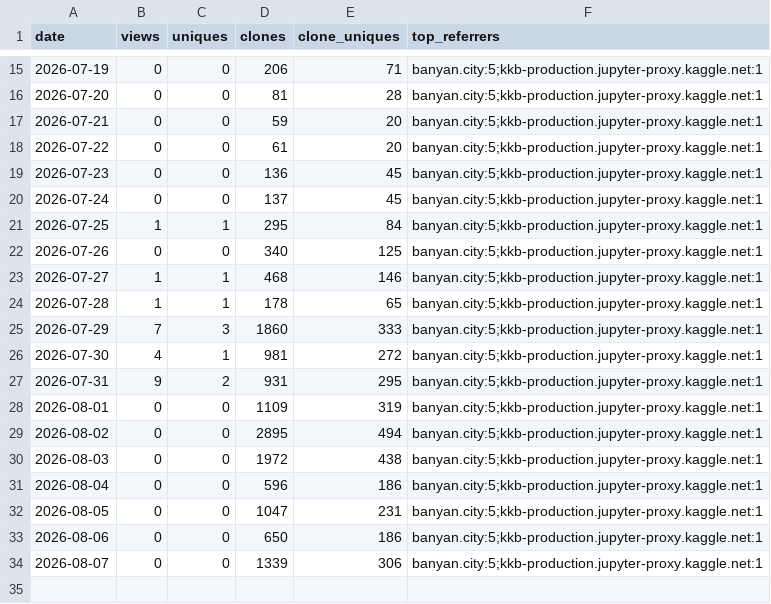
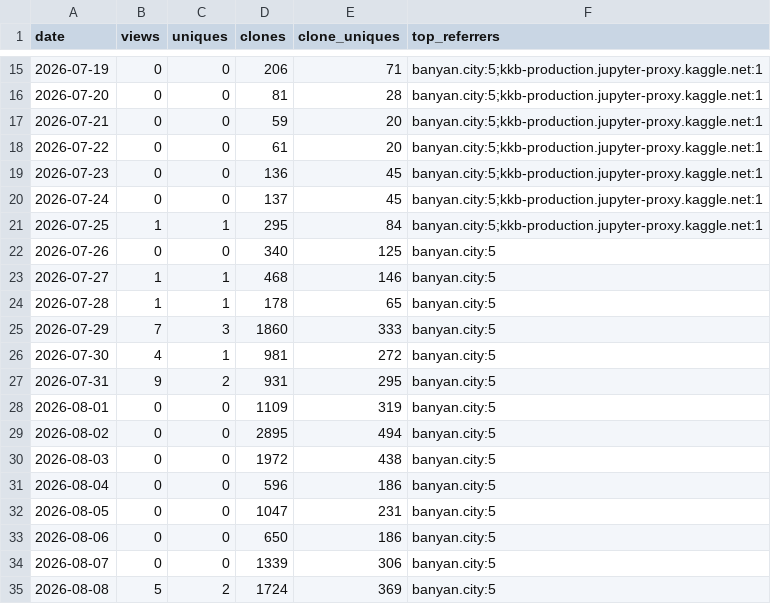
Before and after one commit to olegmalk/banyan-city, a CSV file: ledger/reach.csv, drawn as a sheet; only a part is shown, gaps mark what is left out.

```diff
--- a/ledger/reach.csv
+++ b/ledger/reach.csv
@@ -21,14 +21,15 @@ date,views,uniques,clones,clone_uniques,top_referrers
 2026-07-25,1,1,295,84,banyan.city:5;kkb-production.jupyter-proxy.kaggle.net:1
-2026-07-26,0,0,340,125,banyan.city:5;kkb-production.jupyter-proxy.kaggle.net:1
-2026-07-27,1,1,468,146,banyan.city:5;kkb-production.jupyter-proxy.kaggle.net:1
-2026-07-28,1,1,178,65,banyan.city:5;kkb-production.jupyter-proxy.kaggle.net:1
-2026-07-29,7,3,1860,333,banyan.city:5;kkb-production.jupyter-proxy.kaggle.net:1
-2026-07-30,4,1,981,272,banyan.city:5;kkb-production.jupyter-proxy.kaggle.net:1
-2026-07-31,9,2,931,295,banyan.city:5;kkb-production.jupyter-proxy.kaggle.net:1
-2026-08-01,0,0,1109,319,banyan.city:5;kkb-production.jupyter-proxy.kaggle.net:1
-2026-08-02,0,0,2895,494,banyan.city:5;kkb-production.jupyter-proxy.kaggle.net:1
-2026-08-03,0,0,1972,438,banyan.city:5;kkb-production.jupyter-proxy.kaggle.net:1
-2026-08-04,0,0,596,186,banyan.city:5;kkb-production.jupyter-proxy.kaggle.net:1
-2026-08-05,0,0,1047,231,banyan.city:5;kkb-production.jupyter-proxy.kaggle.net:1
-2026-08-06,0,0,650,186,banyan.city:5;kkb-production.jupyter-proxy.kaggle.net:1
-2026-08-07,0,0,1339,306,banyan.city:5;kkb-production.jupyter-proxy.kaggle.net:1
+2026-07-26,0,0,340,125,banyan.city:5
+2026-07-27,1,1,468,146,banyan.city:5
+2026-07-28,1,1,178,65,banyan.city:5
+2026-07-29,7,3,1860,333,banyan.city:5
+2026-07-30,4,1,981,272,banyan.city:5
+2026-07-31,9,2,931,295,banyan.city:5
+2026-08-01,0,0,1109,319,banyan.city:5
+2026-08-02,0,0,2895,494,banyan.city:5
+2026-08-03,0,0,1972,438,banyan.city:5
+2026-08-04,0,0,596,186,banyan.city:5
+2026-08-05,0,0,1047,231,banyan.city:5
+2026-08-06,0,0,650,186,banyan.city:5
+2026-08-07,0,0,1339,306,banyan.city:5
+2026-08-08,5,2,1724,369,banyan.city:5
```
